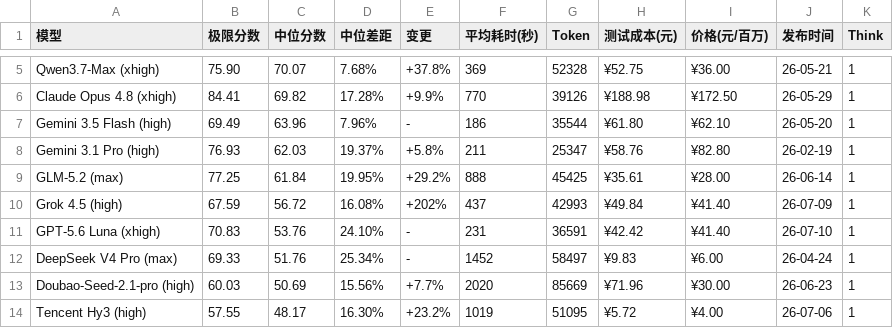
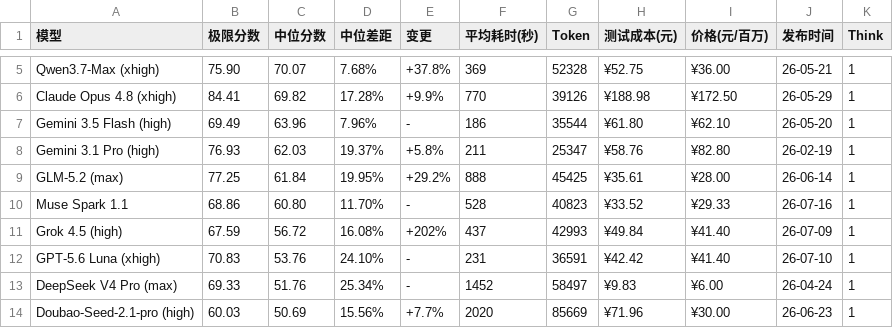
Before and after one commit to sowelswl/llm_benchmark, a CSV file: docs/data/logic/2026-07.csv, drawn as a sheet; only a part is shown, gaps mark what is left out; the shorter side is filled out with more unchanged rows; the diff names each change by its address in the sheet, - before the commit and + after, or states it on an @@ line.

Commit message:
add meta spark 1.1

```diff
--- a/docs/data/logic/2026-07.csv
+++ b/docs/data/logic/2026-07.csv
+row 10: Muse Spark 1.1 | 68.86 | 60.80 | 11.70% | - | 528 | 40823 | ¥33.52 | ¥29.33 | 26-07-16 | 1
```
